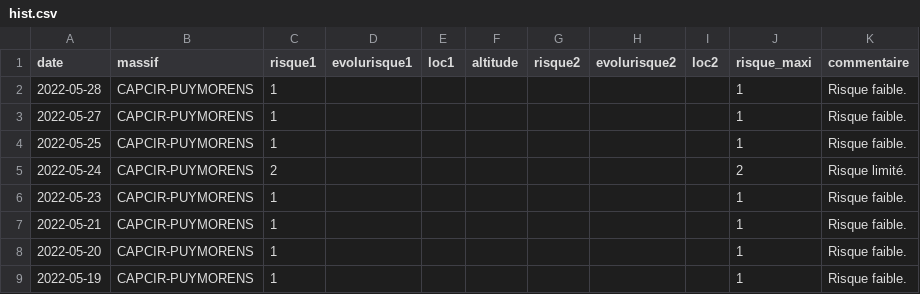
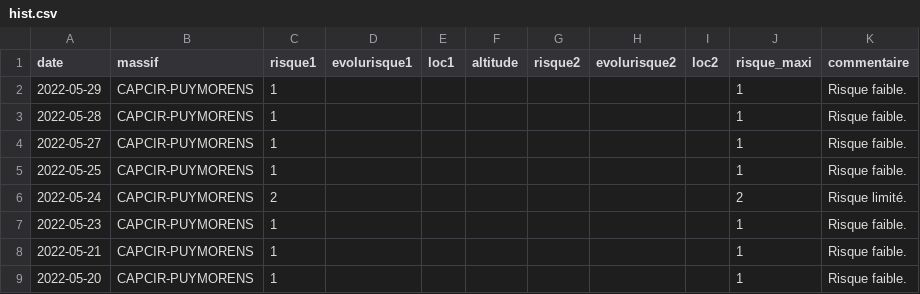
Before and after one commit to qloridant/meteofrance_bra_hist, a CSV file: src/data/CAPCIR-PUYMORENS/hist.csv, drawn as a sheet; only a part is shown; the shorter side is filled out with more unchanged rows.

Commit message:
Daily automatic file update

```diff
--- a/src/data/CAPCIR-PUYMORENS/hist.csv
+++ b/src/data/CAPCIR-PUYMORENS/hist.csv
@@ -1,2 +1,3 @@
 date, massif, risque1, evolurisque1, loc1, altitude, risque2, evolurisque2, loc2, risque_maxi, commentaire
+2022-05-29,CAPCIR-PUYMORENS,1,,,,,,,1,Risque faible.
 2022-05-28,CAPCIR-PUYMORENS,1,,,,,,,1,Risque faible.
```
